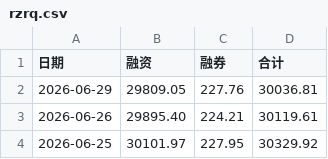
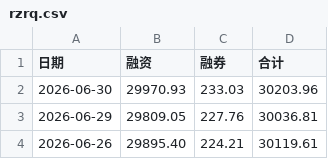
Before and after one commit to oosaka4649/showstocksT, a CSV file: cvs_search_app/data/rzrq.csv, drawn as a sheet; only a part is shown; the shorter side is filled out with more unchanged rows; the diff names each change by its address in the sheet, - before the commit and + after, or states it on an @@ line.

Commit message:
up

```diff
--- a/cvs_search_app/data/rzrq.csv
+++ b/cvs_search_app/data/rzrq.csv
+row 2: 2026-06-30 | 29970.93 | 233.03 | 30203.96
```
